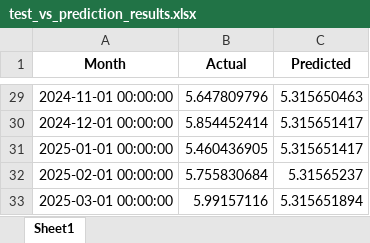
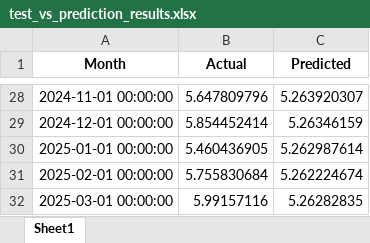
Before and after one commit to RudraS025/Natural_Gas_Demand_Forecast, an Excel workbook: test_vs_prediction_results.xlsx, sheet Sheet1, drawn as a sheet; only a part is shown, gaps mark what is left out; values as stored, in another font and other column widths than the file's, no borders; addresses are those after the commit; the diff covers the shown part only; the diff names each change by its address in the sheet, - before the commit and + after, or states it on an @@ line.

```diff
--- a/test_vs_prediction_results.xlsx (sheet Sheet1)
+++ b/test_vs_prediction_results.xlsx (sheet Sheet1)
-C28 (Predicted): 5.315650463
+C28 (Predicted): 5.263920307
-C29 (Predicted): 5.315651417
+C29 (Predicted): 5.26346159
-C30 (Predicted): 5.315651417
+C30 (Predicted): 5.262987614
-C31 (Predicted): 5.31565237
+C31 (Predicted): 5.262224674
-C32 (Predicted): 5.315651894
+C32 (Predicted): 5.26282835
```
Also changed, not shown: 1 removed row and 26 edited cells elsewhere in this sheet, 11 other files.
